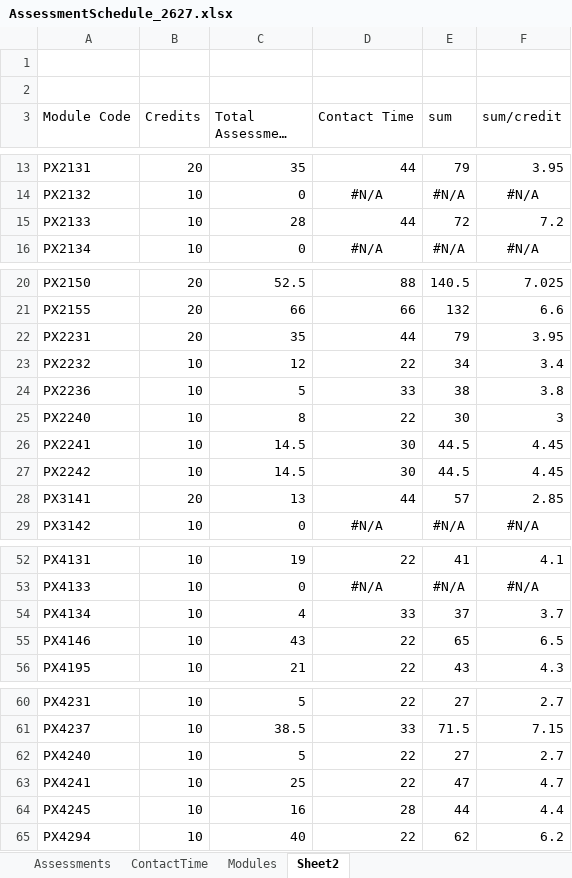
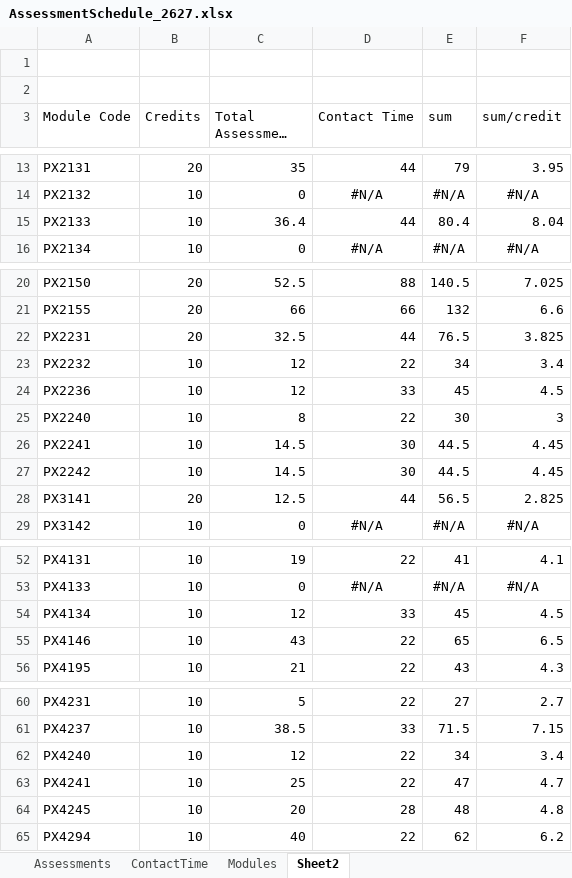
Before and after one commit to chrisnorth/workload-model, an Excel workbook: AssessmentSchedule_2627.xlsx, sheet Sheet2, drawn as a sheet; only a part is shown, gaps mark what is left out; long unchanged cells end in …; values as stored, in another font and other column widths than the file's, no borders; conditional formats not drawn; the diff names each change by its address in the sheet, - before the commit and + after, or states it on an @@ line.

```diff
--- a/AssessmentSchedule_2627.xlsx (sheet Sheet2)
+++ b/AssessmentSchedule_2627.xlsx (sheet Sheet2)
-C15 (Total Assessment Time): 28
+C15 (Total Assessment Time): 36.4
-E15 (sum): 72
+E15 (sum): 80.4
-F15 (sum/credit): 7.2
+F15 (sum/credit): 8.04
-C22 (Total Assessment Time): 35
+C22 (Total Assessment Time): 32.5
-E22 (sum): 79
+E22 (sum): 76.5
-F22 (sum/credit): 3.95
+F22 (sum/credit): 3.825
-C24 (Total Assessment Time): 5
+C24 (Total Assessment Time): 12
-E24 (sum): 38
+E24 (sum): 45
-F24 (sum/credit): 3.8
+F24 (sum/credit): 4.5
-C28 (Total Assessment Time): 13
+C28 (Total Assessment Time): 12.5
-E28 (sum): 57
+E28 (sum): 56.5
-F28 (sum/credit): 2.85
+F28 (sum/credit): 2.825
-C54 (Total Assessment Time): 4
+C54 (Total Assessment Time): 12
-E54 (sum): 37
+E54 (sum): 45
-F54 (sum/credit): 3.7
+F54 (sum/credit): 4.5
-C62 (Total Assessment Time): 5
+C62 (Total Assessment Time): 12
-E62 (sum): 27
+E62 (sum): 34
-F62 (sum/credit): 2.7
+F62 (sum/credit): 3.4
-C64 (Total Assessment Time): 16
+C64 (Total Assessment Time): 20
-E64 (sum): 44
+E64 (sum): 48
-F64 (sum/credit): 4.4
+F64 (sum/credit): 4.8
```
Also changed, not shown: sheet Assessments, sheet Modules.
